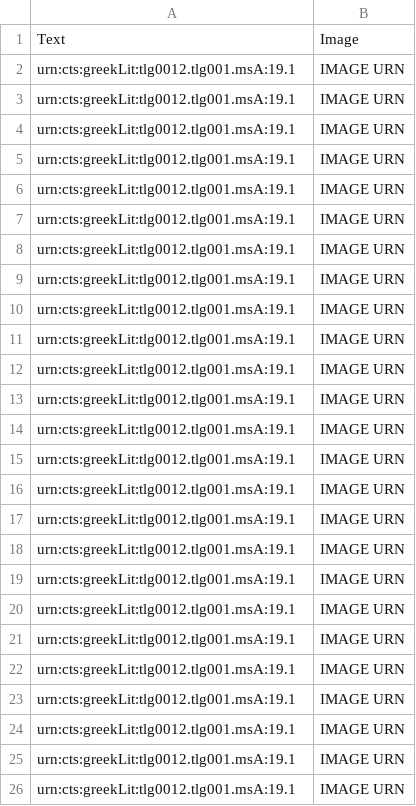
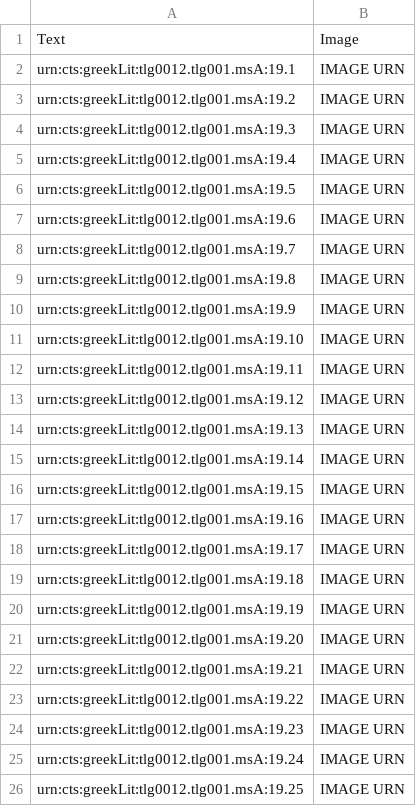
Before and after one commit to hmteditors/2015office3, a CSV file: indices/venA-textToImage-Iliad.csv, drawn as a sheet.

Commit message:
Format

```diff
--- a/indices/venA-textToImage-Iliad.csv
+++ b/indices/venA-textToImage-Iliad.csv
@@ -2,25 +2,25 @@ Text,Image
 urn:cts:greekLit:tlg0012.tlg001.msA:19.1,"IMAGE URN"
-urn:cts:greekLit:tlg0012.tlg001.msA:19.1,"IMAGE URN"
-urn:cts:greekLit:tlg0012.tlg001.msA:19.1,"IMAGE URN"
-urn:cts:greekLit:tlg0012.tlg001.msA:19.1,"IMAGE URN"
-urn:cts:greekLit:tlg0012.tlg001.msA:19.1,"IMAGE URN"
-urn:cts:greekLit:tlg0012.tlg001.msA:19.1,"IMAGE URN"
-urn:cts:greekLit:tlg0012.tlg001.msA:19.1,"IMAGE URN"
-urn:cts:greekLit:tlg0012.tlg001.msA:19.1,"IMAGE URN"
-urn:cts:greekLit:tlg0012.tlg001.msA:19.1,"IMAGE URN"
-urn:cts:greekLit:tlg0012.tlg001.msA:19.1,"IMAGE URN"
-urn:cts:greekLit:tlg0012.tlg001.msA:19.1,"IMAGE URN"
-urn:cts:greekLit:tlg0012.tlg001.msA:19.1,"IMAGE URN"
-urn:cts:greekLit:tlg0012.tlg001.msA:19.1,"IMAGE URN"
-urn:cts:greekLit:tlg0012.tlg001.msA:19.1,"IMAGE URN"
-urn:cts:greekLit:tlg0012.tlg001.msA:19.1,"IMAGE URN"
-urn:cts:greekLit:tlg0012.tlg001.msA:19.1,"IMAGE URN"
-urn:cts:greekLit:tlg0012.tlg001.msA:19.1,"IMAGE URN"
-urn:cts:greekLit:tlg0012.tlg001.msA:19.1,"IMAGE URN"
-urn:cts:greekLit:tlg0012.tlg001.msA:19.1,"IMAGE URN"
-urn:cts:greekLit:tlg0012.tlg001.msA:19.1,"IMAGE URN"
-urn:cts:greekLit:tlg0012.tlg001.msA:19.1,"IMAGE URN"
-urn:cts:greekLit:tlg0012.tlg001.msA:19.1,"IMAGE URN"
-urn:cts:greekLit:tlg0012.tlg001.msA:19.1,"IMAGE URN"
-urn:cts:greekLit:tlg0012.tlg001.msA:19.1,"IMAGE URN"
-urn:cts:greekLit:tlg0012.tlg001.msA:19.1,"IMAGE URN"
+urn:cts:greekLit:tlg0012.tlg001.msA:19.2,"IMAGE URN"
+urn:cts:greekLit:tlg0012.tlg001.msA:19.3,"IMAGE URN"
+urn:cts:greekLit:tlg0012.tlg001.msA:19.4,"IMAGE URN"
+urn:cts:greekLit:tlg0012.tlg001.msA:19.5,"IMAGE URN"
+urn:cts:greekLit:tlg0012.tlg001.msA:19.6,"IMAGE URN"
+urn:cts:greekLit:tlg0012.tlg001.msA:19.7,"IMAGE URN"
+urn:cts:greekLit:tlg0012.tlg001.msA:19.8,"IMAGE URN"
+urn:cts:greekLit:tlg0012.tlg001.msA:19.9,"IMAGE URN"
+urn:cts:greekLit:tlg0012.tlg001.msA:19.10,"IMAGE URN"
+urn:cts:greekLit:tlg0012.tlg001.msA:19.11,"IMAGE URN"
+urn:cts:greekLit:tlg0012.tlg001.msA:19.12,"IMAGE URN"
+urn:cts:greekLit:tlg0012.tlg001.msA:19.13,"IMAGE URN"
+urn:cts:greekLit:tlg0012.tlg001.msA:19.14,"IMAGE URN"
+urn:cts:greekLit:tlg0012.tlg001.msA:19.15,"IMAGE URN"
+urn:cts:greekLit:tlg0012.tlg001.msA:19.16,"IMAGE URN"
+urn:cts:greekLit:tlg0012.tlg001.msA:19.17,"IMAGE URN"
+urn:cts:greekLit:tlg0012.tlg001.msA:19.18,"IMAGE URN"
+urn:cts:greekLit:tlg0012.tlg001.msA:19.19,"IMAGE URN"
+urn:cts:greekLit:tlg0012.tlg001.msA:19.20,"IMAGE URN"
+urn:cts:greekLit:tlg0012.tlg001.msA:19.21,"IMAGE URN"
+urn:cts:greekLit:tlg0012.tlg001.msA:19.22,"IMAGE URN"
+urn:cts:greekLit:tlg0012.tlg001.msA:19.23,"IMAGE URN"
+urn:cts:greekLit:tlg0012.tlg001.msA:19.24,"IMAGE URN"
+urn:cts:greekLit:tlg0012.tlg001.msA:19.25,"IMAGE URN"
```
